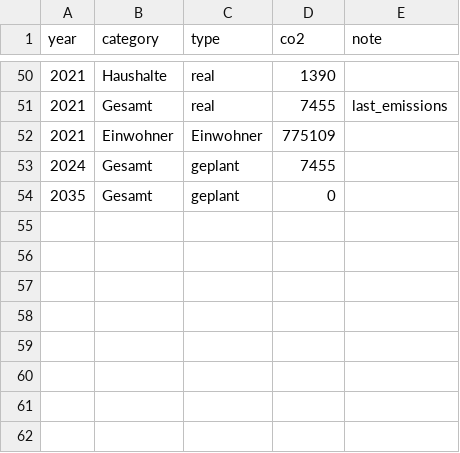
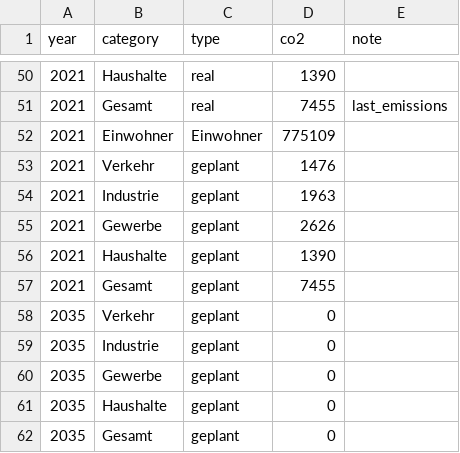
Before and after one commit to codeformuenster/klimawatch, a CSV file: data/ffm.csv, drawn as a sheet; only a part is shown, gaps mark what is left out.

```diff
--- a/data/ffm.csv
+++ b/data/ffm.csv
@@ -52,3 +52,11 @@ year,category,type,co2,note
 2021,Einwohner,Einwohner,775109,
-2024,Gesamt,geplant,7455,
+2021,Verkehr,geplant,1476,
+2021,Industrie,geplant,1963,
+2021,Gewerbe,geplant,2626,
+2021,Haushalte,geplant,1390,
+2021,Gesamt,geplant,7455,
+2035,Verkehr,geplant,0,
+2035,Industrie,geplant,0,
+2035,Gewerbe,geplant,0,
+2035,Haushalte,geplant,0,
 2035,Gesamt,geplant,0,
```
Also changed, not shown: 1 other file.
